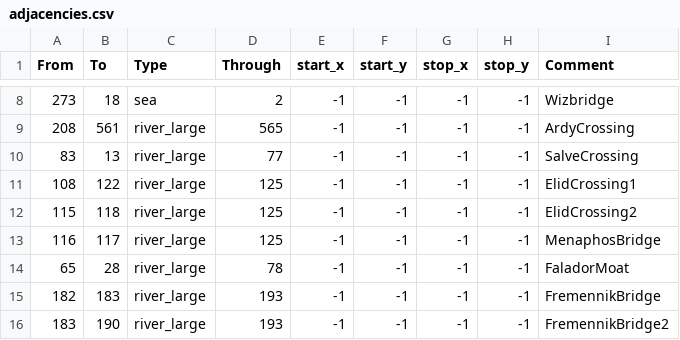
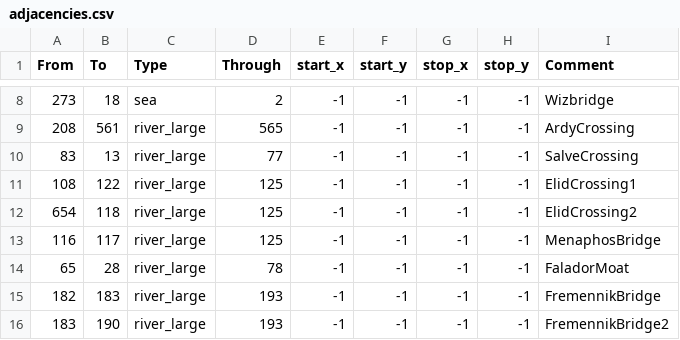
Before and after one commit to Mysticmanx20/RuneKings, a CSV file: map_data/adjacencies.csv, drawn as a sheet; only a part is shown, gaps mark what is left out.

```diff
--- a/map_data/adjacencies.csv
+++ b/map_data/adjacencies.csv
@@ -11,3 +11,3 @@ From;To;Type;Through;start_x;start_y;stop_x;stop_y;Comment
 108;122;river_large;125;-1;-1;-1;-1;ElidCrossing1
-115;118;river_large;125;-1;-1;-1;-1;ElidCrossing2
+654;118;river_large;125;-1;-1;-1;-1;ElidCrossing2
 116;117;river_large;125;-1;-1;-1;-1;MenaphosBridge
```
Also changed, not shown: map_data/definition.csv, 7 other files.
